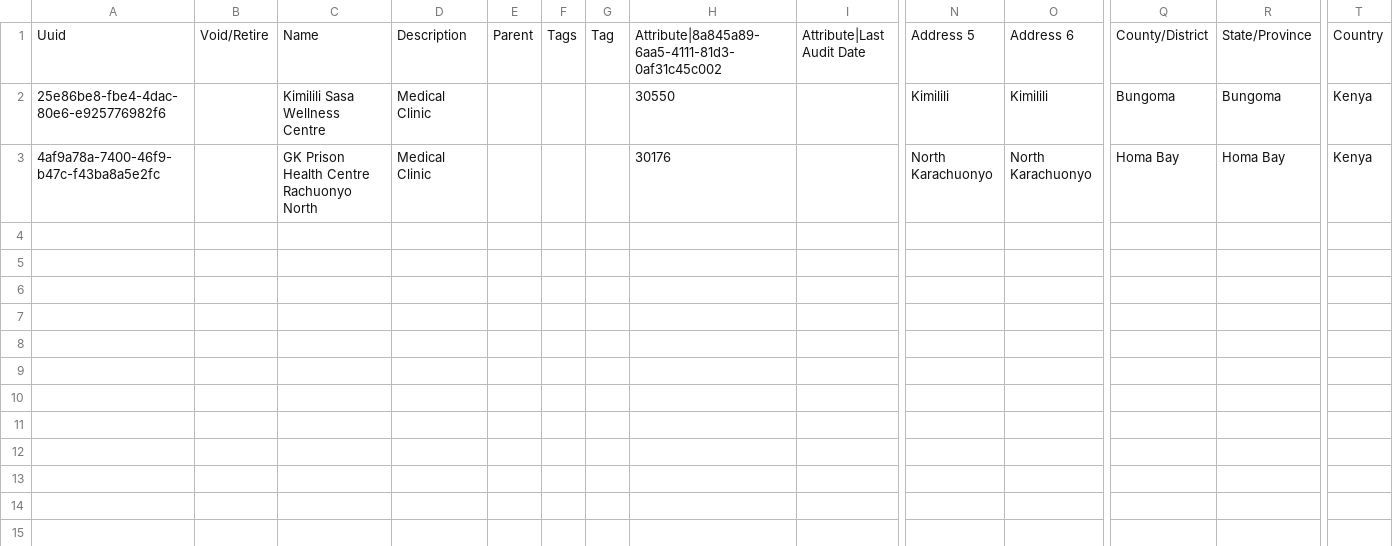
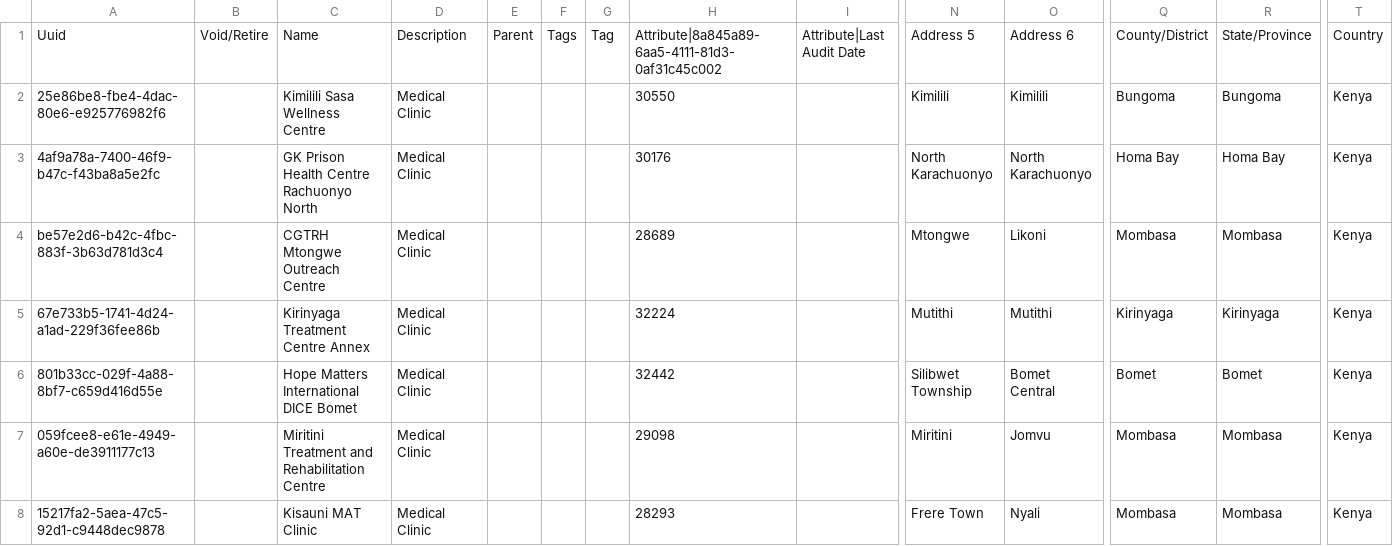
Before and after one commit to enyaencha/openmrs-config-kenyaemr, a CSV file: configuration/locations/locations.csv, drawn as a sheet; only a part is shown, gaps mark what is left out; rows hold the shown columns only; the diff names each change by its address in the sheet, - before the commit and + after, or states it on an @@ line.

Commit message:
Add new facility locations (#1118)

```diff
--- a/configuration/locations/locations.csv
+++ b/configuration/locations/locations.csv
+row 4: be57e2d6-b42c-4fbc-883f-3b63d781d3c4 |  | CGTRH Mtongwe Outreach Centre | Medical Clinic |  |  |  | 28689 |  | Mtongwe | Likoni | Mombasa | Mombasa | Kenya
+row 5: 67e733b5-1741-4d24-a1ad-229f36fee86b |  | Kirinyaga Treatment Centre Annex | Medical Clinic |  |  |  | 32224 |  | Mutithi | Mutithi | Kirinyaga | Kirinyaga | Kenya
+row 6: 801b33cc-029f-4a88-8bf7-c659d416d55e |  | Hope Matters International DICE Bomet | Medical Clinic |  |  |  | 32442 |  | Silibwet Township | Bomet Central | Bomet | Bomet | Kenya
+row 7: 059fcee8-e61e-4949-a60e-de3911177c13 |  | Miritini Treatment and Rehabilitation Centre | Medical Clinic |  |  |  | 29098 |  | Miritini | Jomvu | Mombasa | Mombasa | Kenya
+row 8: 15217fa2-5aea-47c5-92d1-c9448dec9878 |  | Kisauni MAT Clinic | Medical Clinic |  |  |  | 28293 |  | Frere Town | Nyali | Mombasa | Mombasa | Kenya
```
